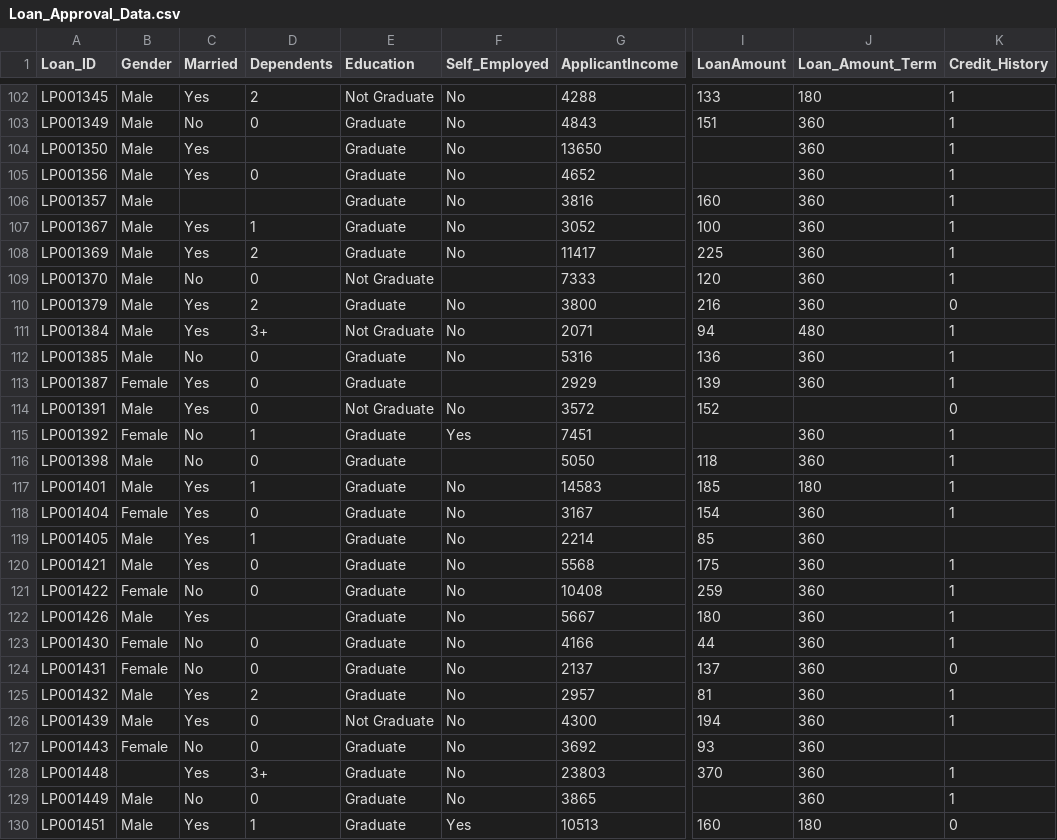
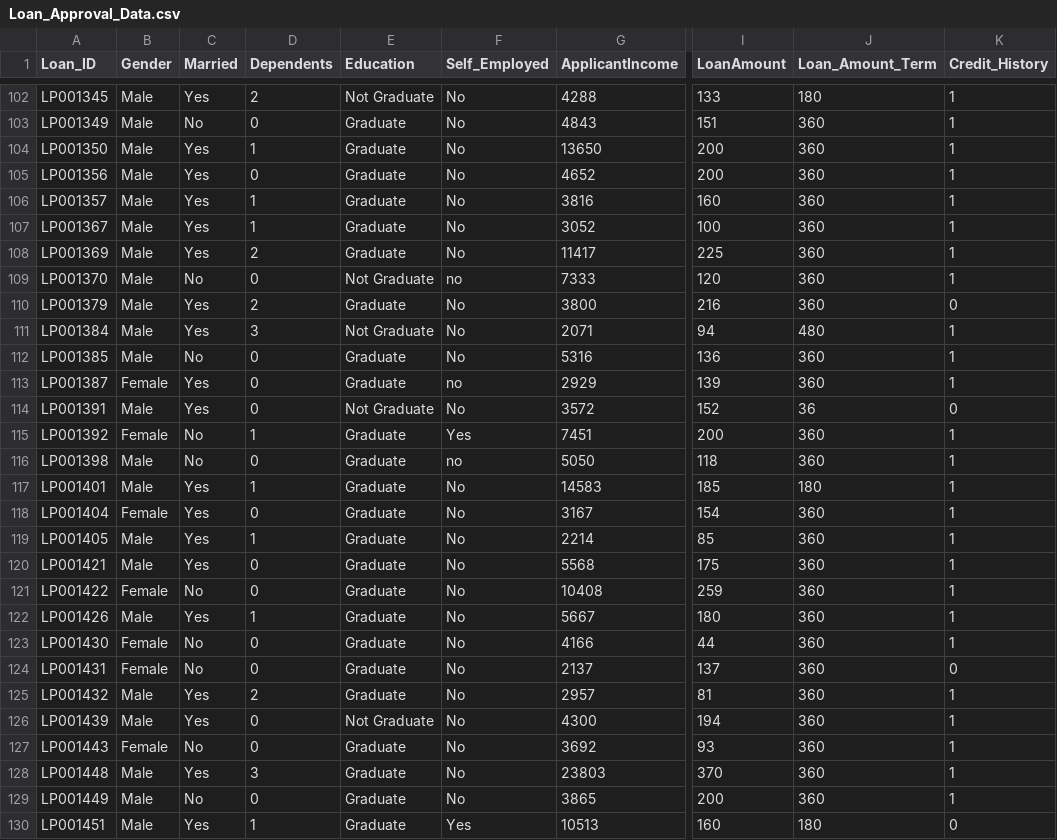
Before and after one commit to adsamardeep/Tableau-Projects, a CSV file: Loan Application/Loan_Approval_Data.csv, drawn as a sheet; only a part is shown, gaps mark what is left out; the diff covers the shown part only; the diff names each change by its address in the sheet, - before the commit and + after, or states it on an @@ line.

Commit message:
Cleaned

```diff
--- a/Loan Application/Loan_Approval_Data.csv
+++ b/Loan Application/Loan_Approval_Data.csv
-D104 (Dependents): (empty)
+D104 (Dependents): 1
-I104:I105 (LoanAmount): (empty)
+I104:I105 (LoanAmount): 200
-C106 (Married): (empty)
+C106 (Married): Yes
-D106 (Dependents): (empty)
+D106 (Dependents): 1
-F109 (Self_Employed): (empty)
+F109 (Self_Employed): no
-D111 (Dependents): 3+
+D111 (Dependents): 3
-F113 (Self_Employed): (empty)
+F113 (Self_Employed): no
-J114 (Loan_Amount_Term): (empty)
+J114 (Loan_Amount_Term): 36
-I115 (LoanAmount): (empty)
+I115 (LoanAmount): 200
-F116 (Self_Employed): (empty)
+F116 (Self_Employed): no
-K119 (Credit_History): (empty)
+K119 (Credit_History): 1
-D122 (Dependents): (empty)
+D122 (Dependents): 1
-K127 (Credit_History): (empty)
+K127 (Credit_History): 1
-B128 (Gender): (empty)
+B128 (Gender): Male
-D128 (Dependents): 3+
+D128 (Dependents): 3
-I129 (LoanAmount): (empty)
+I129 (LoanAmount): 200
```
Also changed, not shown: 183 edited cells elsewhere in this file.
